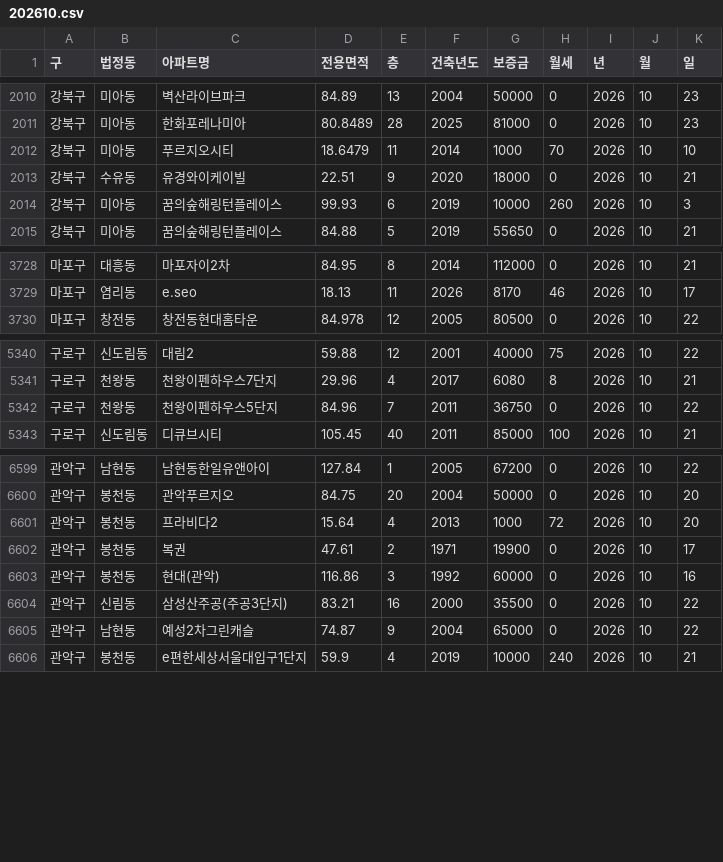
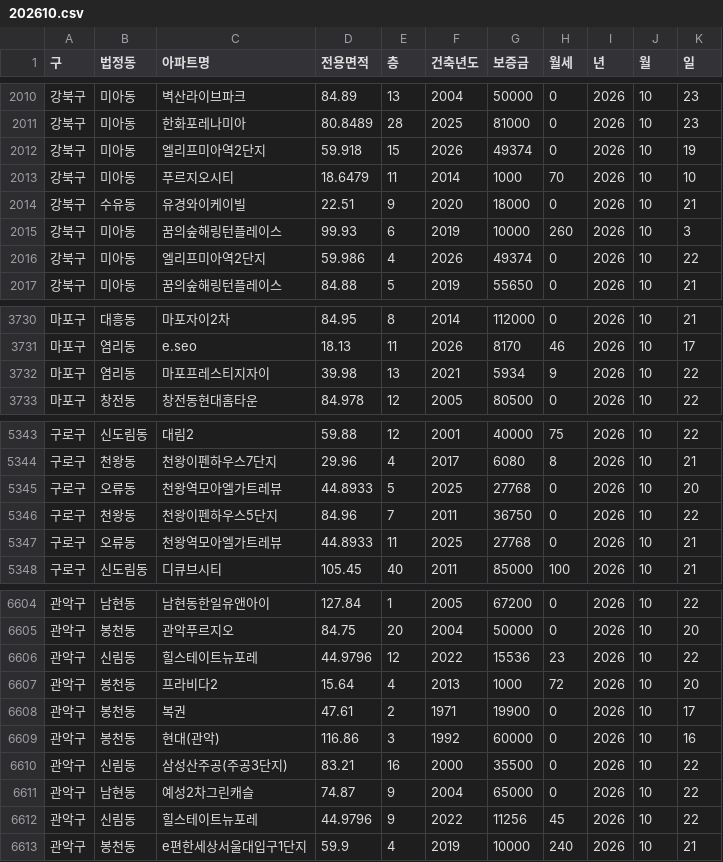
Before and after one commit to sean794/Real-Estate, a CSV file: data/apt_rent/202610.csv, drawn as a sheet; only a part is shown, gaps mark what is left out; the diff names each change by its address in the sheet, - before the commit and + after, or states it on an @@ line.

```diff
--- a/data/apt_rent/202610.csv
+++ b/data/apt_rent/202610.csv
+row 2012: 강북구 | 미아동 | 엘리프미아역2단지 | 59.918 | 15 | 2026 | 49374 | 0 | 2026 | 10 | 19
+row 2016: 강북구 | 미아동 | 엘리프미아역2단지 | 59.986 | 4 | 2026 | 49374 | 0 | 2026 | 10 | 22
+row 3732: 마포구 | 염리동 | 마포프레스티지자이 | 39.98 | 13 | 2021 | 5934 | 9 | 2026 | 10 | 22
+row 5345: 구로구 | 오류동 | 천왕역모아엘가트레뷰 | 44.8933 | 5 | 2025 | 27768 | 0 | 2026 | 10 | 20
+row 5347: 구로구 | 오류동 | 천왕역모아엘가트레뷰 | 44.8933 | 11 | 2025 | 27768 | 0 | 2026 | 10 | 21
+row 6606: 관악구 | 신림동 | 힐스테이트뉴포레 | 44.9796 | 12 | 2022 | 15536 | 23 | 2026 | 10 | 22
+row 6612: 관악구 | 신림동 | 힐스테이트뉴포레 | 44.9796 | 9 | 2022 | 11256 | 45 | 2026 | 10 | 22
```
Also changed, not shown: data/apt_trade/202609.csv, docs/data/apt_rent/202610.csv, 6 other files.
